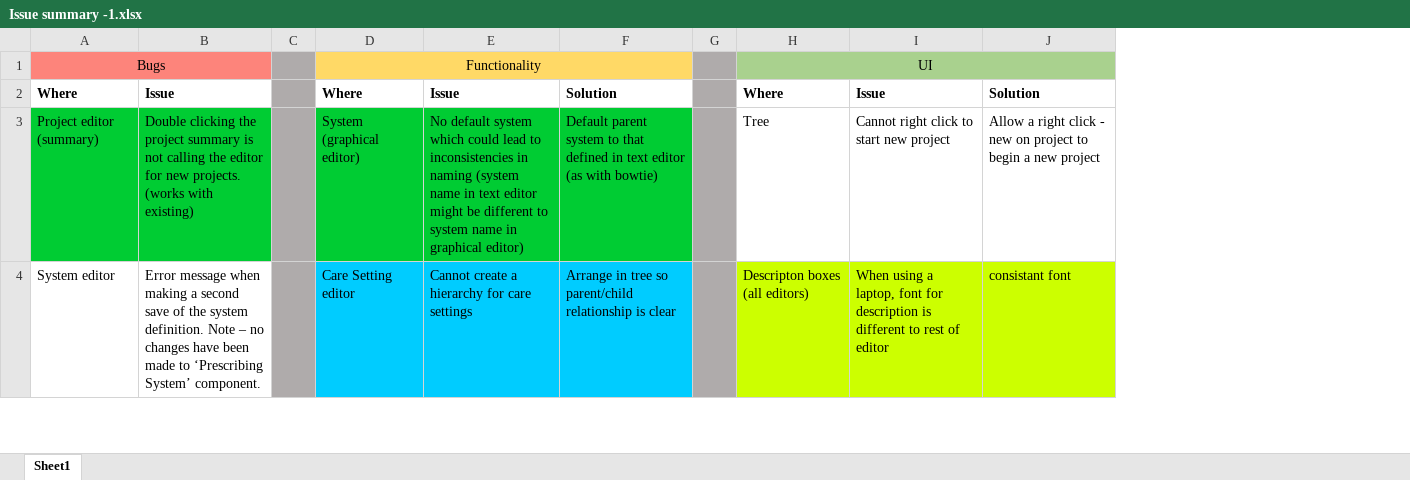
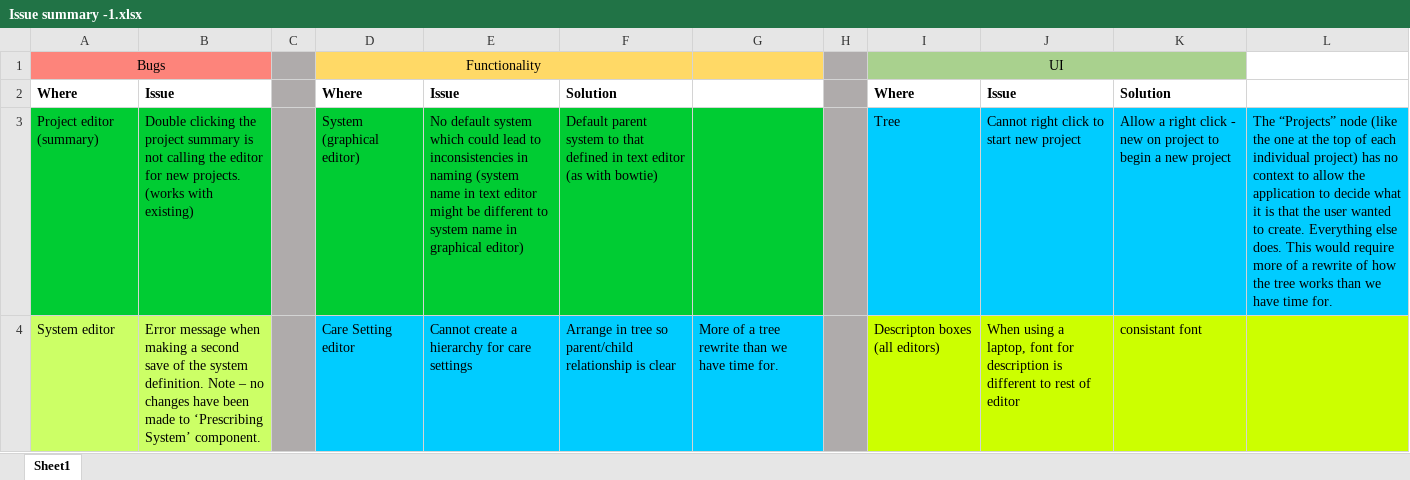
Before and after one commit to DamianJMurphy/SMART_Safetycase_Editor, an Excel workbook: Issue summary -1.xlsx, sheet Sheet1, drawn as a sheet; only a part is shown; values as stored, in another font and other column widths than the file's, no borders; addresses are those after the commit; the diff covers the shown part only; the diff names each change by its address in the sheet, - before the commit and + after, or states it on an @@ line.

Commit message:
Add files via upload

```diff
--- a/Issue summary -1.xlsx (sheet Sheet1)
+++ b/Issue summary -1.xlsx (sheet Sheet1)
+column G, row 4: More of a tree rewrite than we have time for.
+column L, row 3: The “Projects” node (like the one at the top of each individual project) has no context to allow the application to decide what it is that the user wanted to create. Everything else does. This would require more of a rewrite of how the tree works than we have time for.
-I3:K3 fill: none
+I3:K3 fill: #00CCFF
-A4:B4 fill: none
+A4:B4 fill: #CCFF66
```
Also changed, not shown: cell formats elsewhere in this sheet.
